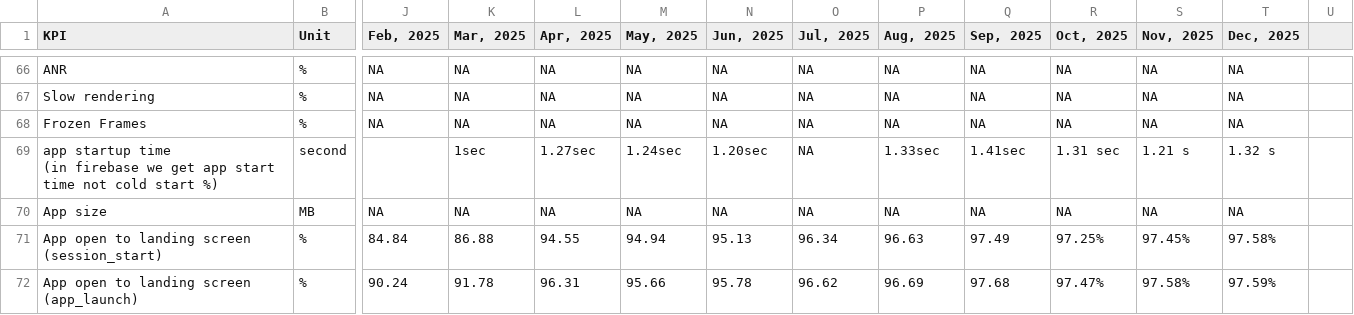
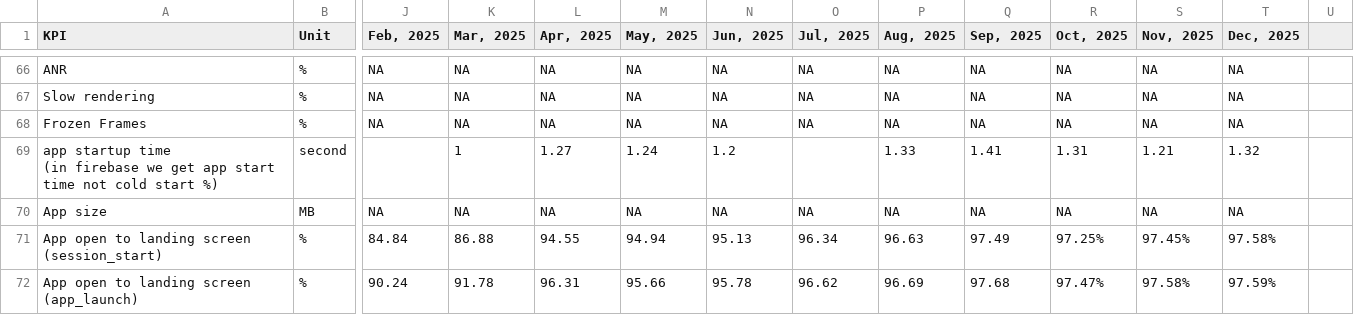
Before and after one commit to gb103/liv-kpi-dashboard, a CSV file: data/input/app_kpi.csv, drawn as a sheet; only a part is shown, gaps mark what is left out; the diff covers the shown part only; the diff names each change by its address in the sheet, - before the commit and + after, or states it on an @@ line.

Commit message:
corrected values of app kpi

```diff
--- a/data/input/app_kpi.csv
+++ b/data/input/app_kpi.csv
-K69 (Mar, 2025): 1sec
+K69 (Mar, 2025): 1
-L69 (Apr, 2025): 1.27sec
+L69 (Apr, 2025): 1.27
-M69 (May, 2025): 1.24sec
+M69 (May, 2025): 1.24
-N69 (Jun, 2025): 1.20sec
+N69 (Jun, 2025): 1.2
-O69 (Jul, 2025): NA
+O69 (Jul, 2025): (empty)
-P69 (Aug, 2025): 1.33sec
+P69 (Aug, 2025): 1.33
-Q69 (Sep, 2025): 1.41sec
+Q69 (Sep, 2025): 1.41
-R69 (Oct, 2025): 1.31 sec
+R69 (Oct, 2025): 1.31
-S69 (Nov, 2025): 1.21 s
+S69 (Nov, 2025): 1.21
-T69 (Dec, 2025): 1.32 s
+T69 (Dec, 2025): 1.32
```
Also changed, not shown: 17 edited cells elsewhere in this file.
